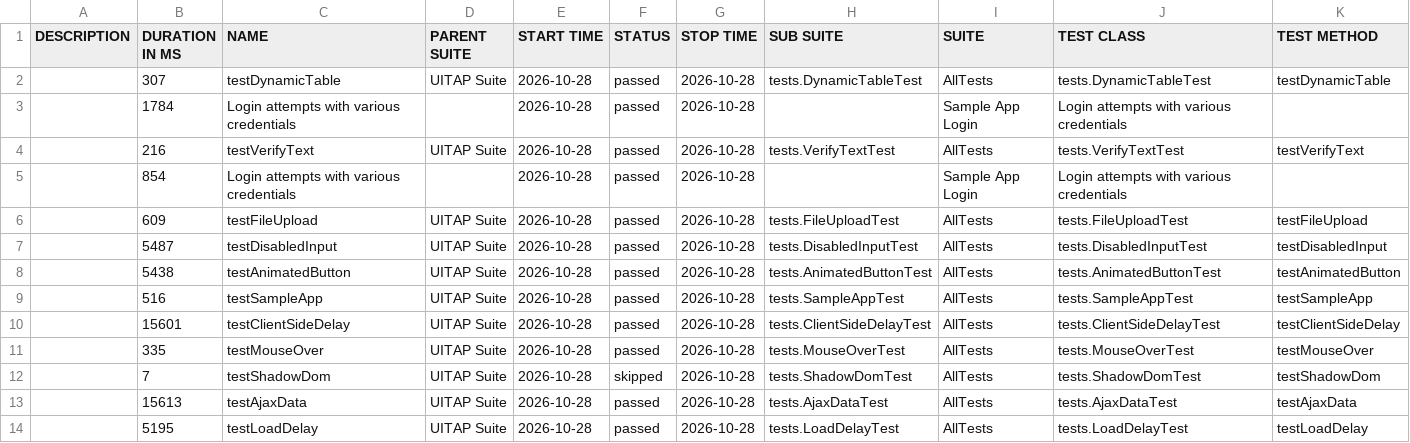
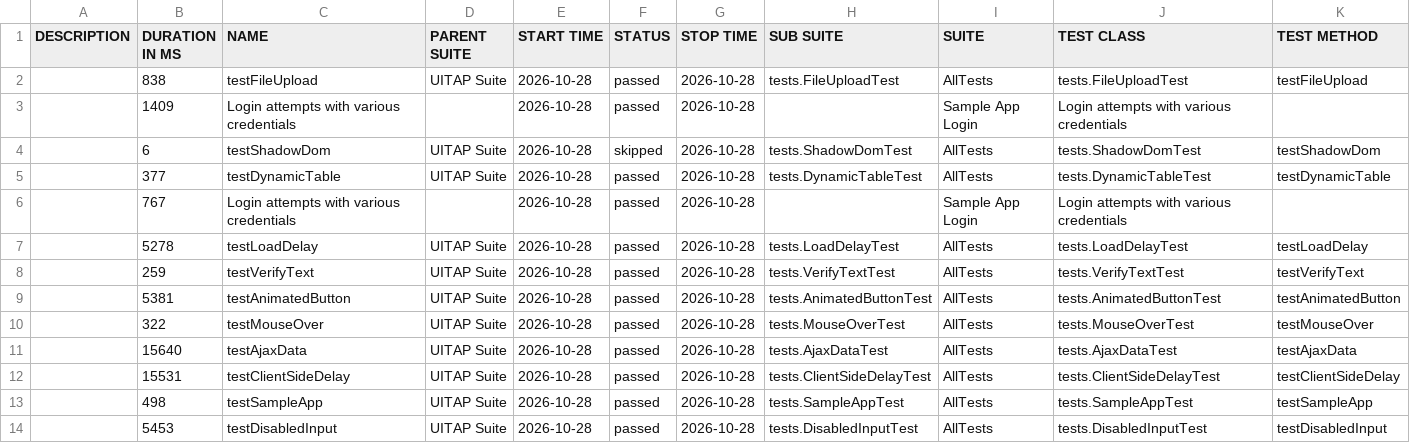
Before and after one commit to IF22I/uitap-automation, a CSV file: java/data/suites.csv, drawn as a sheet.

```diff
--- a/java/data/suites.csv
+++ b/java/data/suites.csv
@@ -1,14 +1,14 @@
 "DESCRIPTION","DURATION IN MS","NAME","PARENT SUITE","START TIME","STATUS","STOP TIME","SUB SUITE","SUITE","TEST CLASS","TEST METHOD"
-"","307","testDynamicTable","UITAP Suite","2026-10-28","passed","2026-10-28","tests.DynamicTableTest","AllTests","tests.DynamicTableTest","testDynamicTable"
-"","1784","Login attempts with various credentials","","2026-10-28","passed","2026-10-28","","Sample App Login","Login attempts with various credentials",""
-"","216","testVerifyText","UITAP Suite","2026-10-28","passed","2026-10-28","tests.VerifyTextTest","AllTests","tests.VerifyTextTest","testVerifyText"
-"","854","Login attempts with various credentials","","2026-10-28","passed","2026-10-28","","Sample App Login","Login attempts with various credentials",""
-"","609","testFileUpload","UITAP Suite","2026-10-28","passed","2026-10-28","tests.FileUploadTest","AllTests","tests.FileUploadTest","testFileUpload"
-"","5487","testDisabledInput","UITAP Suite","2026-10-28","passed","2026-10-28","tests.DisabledInputTest","AllTests","tests.DisabledInputTest","testDisabledInput"
-"","5438","testAnimatedButton","UITAP Suite","2026-10-28","passed","2026-10-28","tests.AnimatedButtonTest","AllTests","tests.AnimatedButtonTest","testAnimatedButton"
-"","516","testSampleApp","UITAP Suite","2026-10-28","passed","2026-10-28","tests.SampleAppTest","AllTests","tests.SampleAppTest","testSampleApp"
-"","15601","testClientSideDelay","UITAP Suite","2026-10-28","passed","2026-10-28","tests.ClientSideDelayTest","AllTests","tests.ClientSideDelayTest","testClientSideDelay"
-"","335","testMouseOver","UITAP Suite","2026-10-28","passed","2026-10-28","tests.MouseOverTest","AllTests","tests.MouseOverTest","testMouseOver"
-"","7","testShadowDom","UITAP Suite","2026-10-28","skipped","2026-10-28","tests.ShadowDomTest","AllTests","tests.ShadowDomTest","testShadowDom"
-"","15613","testAjaxData","UITAP Suite","2026-10-28","passed","2026-10-28","tests.AjaxDataTest","AllTests","tests.AjaxDataTest","testAjaxData"
-"","5195","testLoadDelay","UITAP Suite","2026-10-28","passed","2026-10-28","tests.LoadDelayTest","AllTests","tests.LoadDelayTest","testLoadDelay"
+"","838","testFileUpload","UITAP Suite","2026-10-28","passed","2026-10-28","tests.FileUploadTest","AllTests","tests.FileUploadTest","testFileUpload"
+"","1409","Login attempts with various credentials","","2026-10-28","passed","2026-10-28","","Sample App Login","Login attempts with various credentials",""
+"","6","testShadowDom","UITAP Suite","2026-10-28","skipped","2026-10-28","tests.ShadowDomTest","AllTests","tests.ShadowDomTest","testShadowDom"
+"","377","testDynamicTable","UITAP Suite","2026-10-28","passed","2026-10-28","tests.DynamicTableTest","AllTests","tests.DynamicTableTest","testDynamicTable"
+"","767","Login attempts with various credentials","","2026-10-28","passed","2026-10-28","","Sample App Login","Login attempts with various credentials",""
+"","5278","testLoadDelay","UITAP Suite","2026-10-28","passed","2026-10-28","tests.LoadDelayTest","AllTests","tests.LoadDelayTest","testLoadDelay"
+"","259","testVerifyText","UITAP Suite","2026-10-28","passed","2026-10-28","tests.VerifyTextTest","AllTests","tests.VerifyTextTest","testVerifyText"
+"","5381","testAnimatedButton","UITAP Suite","2026-10-28","passed","2026-10-28","tests.AnimatedButtonTest","AllTests","tests.AnimatedButtonTest","testAnimatedButton"
+"","322","testMouseOver","UITAP Suite","2026-10-28","passed","2026-10-28","tests.MouseOverTest","AllTests","tests.MouseOverTest","testMouseOver"
+"","15640","testAjaxData","UITAP Suite","2026-10-28","passed","2026-10-28","tests.AjaxDataTest","AllTests","tests.AjaxDataTest","testAjaxData"
+"","15531","testClientSideDelay","UITAP Suite","2026-10-28","passed","2026-10-28","tests.ClientSideDelayTest","AllTests","tests.ClientSideDelayTest","testClientSideDelay"
+"","498","testSampleApp","UITAP Suite","2026-10-28","passed","2026-10-28","tests.SampleAppTest","AllTests","tests.SampleAppTest","testSampleApp"
+"","5453","testDisabledInput","UITAP Suite","2026-10-28","passed","2026-10-28","tests.DisabledInputTest","AllTests","tests.DisabledInputTest","testDisabledInput"
```
Also changed, not shown: 46 other files.
